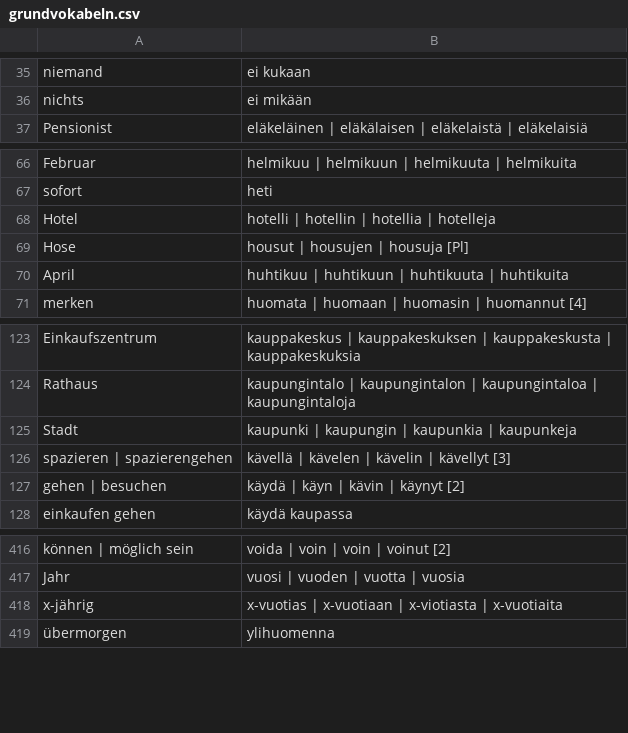
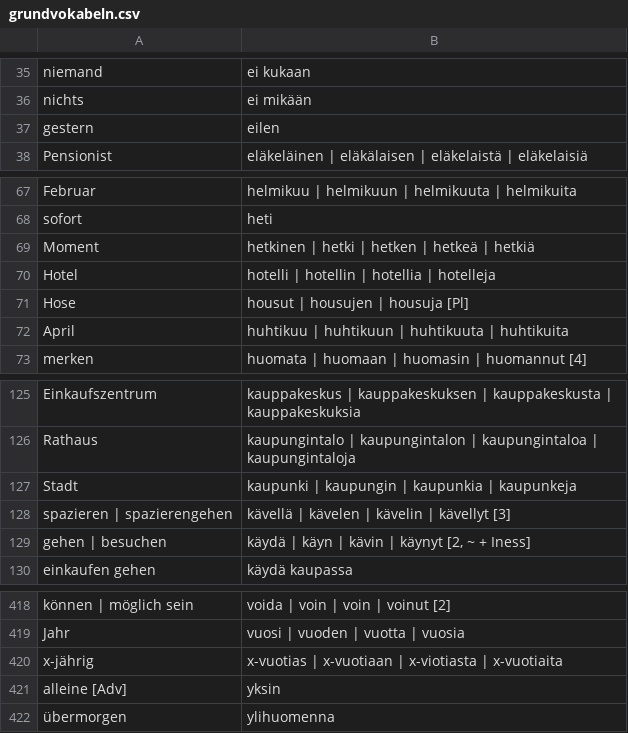
Before and after one commit to phipsgabler/finnish-vocabulary, a CSV file: grundvokabeln.csv, drawn as a sheet; only a part is shown, gaps mark what is left out.

```diff
--- a/grundvokabeln.csv
+++ b/grundvokabeln.csv
@@ -36,2 +36,3 @@
 "nichts","ei mikään"
+"gestern","eilen"
 "Pensionist","eläkeläinen | eläkälaisen | eläkelaistä | eläkelaisiä"
@@ -67,2 +68,3 @@
 "sofort","heti"
+"Moment","hetkinen | hetki | hetken | hetkeä | hetkiä"
 "Hotel","hotelli | hotellin | hotellia | hotelleja"
@@ -126,3 +128,3 @@
 "spazieren | spazierengehen","kävellä | kävelen | kävelin | kävellyt [3]"
-"gehen | besuchen","käydä | käyn | kävin | käynyt [2]"
+"gehen | besuchen","käydä | käyn | kävin | käynyt [2, ~ + Iness]"
 "einkaufen gehen","käydä kaupassa"
@@ -418,2 +420,3 @@
 "x-jährig","x-vuotias | x-vuotiaan | x-viotiasta | x-vuotiaita"
+"alleine [Adv]","yksin"
 "übermorgen","ylihuomenna"
```
Also changed, not shown: erweitert.csv, 2 other files.
